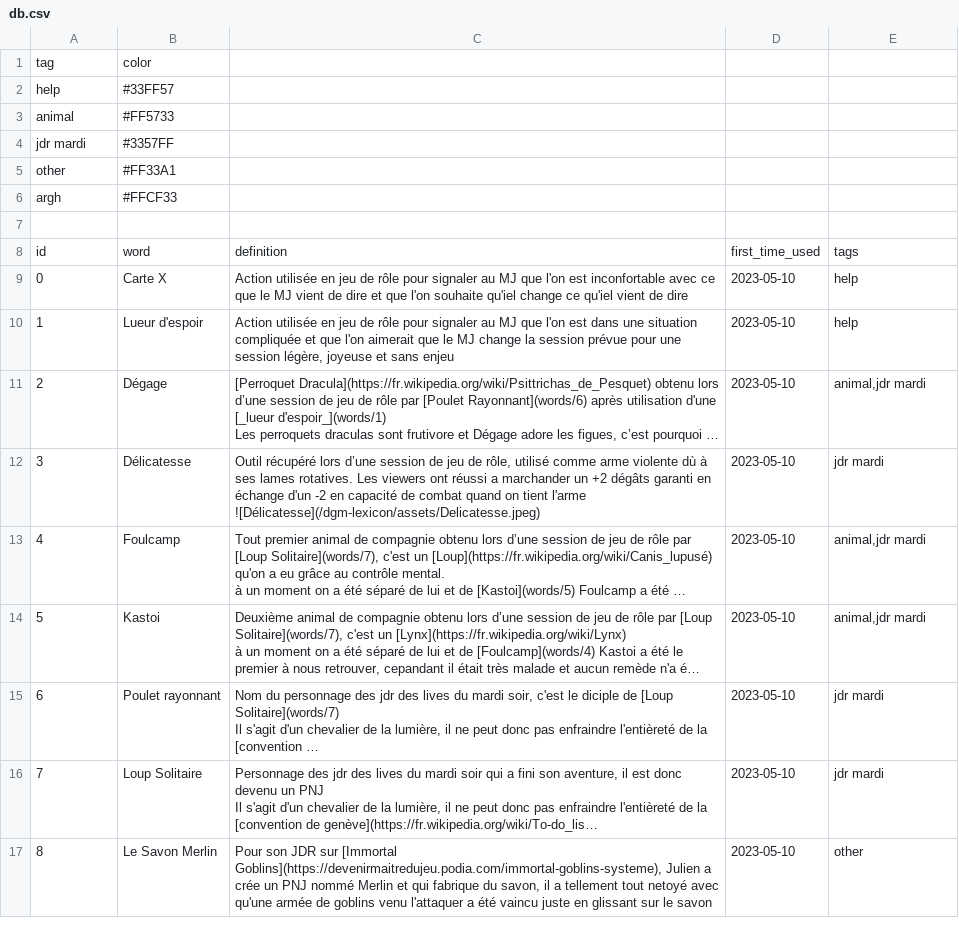
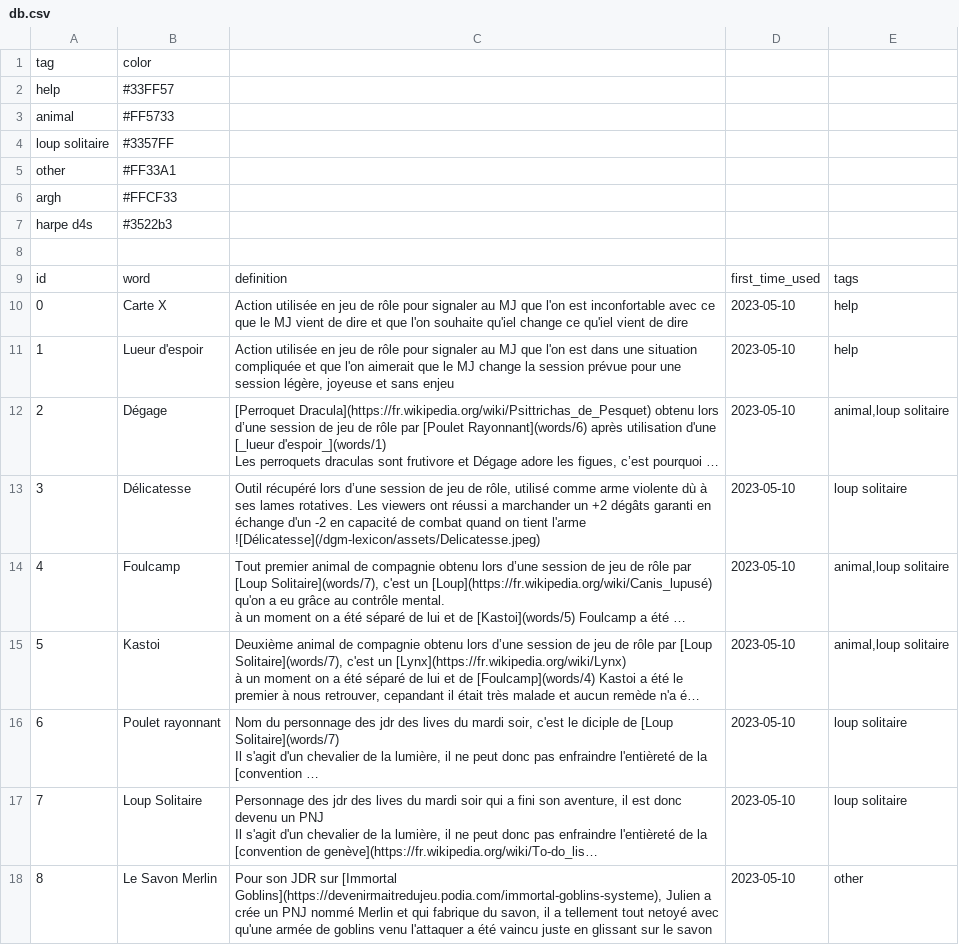
Before and after one commit to Rignchen/dgm-lexicon, a CSV file: db.csv, drawn as a sheet; only a part is shown; long unchanged cells end in …; addresses are those after the commit; the diff covers the shown part only; the diff names each change by its address in the sheet, - before the commit and + after, or states it on an @@ line.

```diff
--- a/db.csv
+++ b/db.csv
@@ column A renumbered in row 4 @@
+row 7: harpe d4s | #3522b3
-E12: animal,jdr mardi
+E12: animal,loup solitaire
-E13: jdr mardi
+E13: loup solitaire
-E14:E15: animal,jdr mardi
+E14:E15: animal,loup solitaire
-E16:E17: jdr mardi
+E16:E17: loup solitaire
```
Also changed, not shown: 9 edited cells elsewhere in this file, 28 other files.
